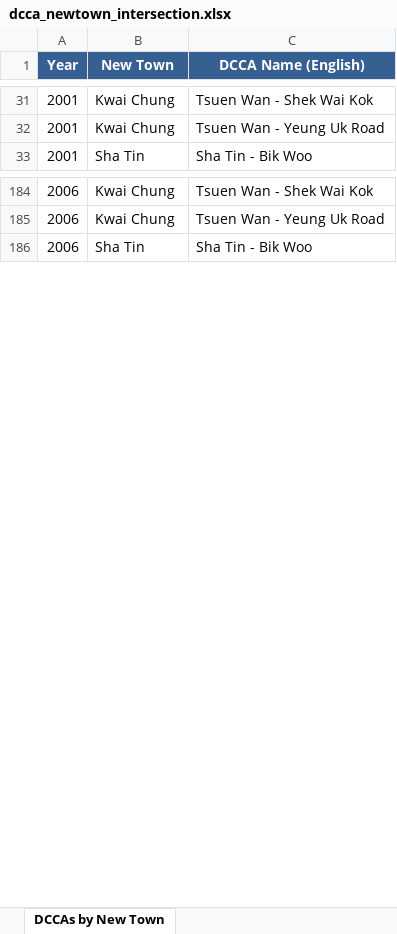
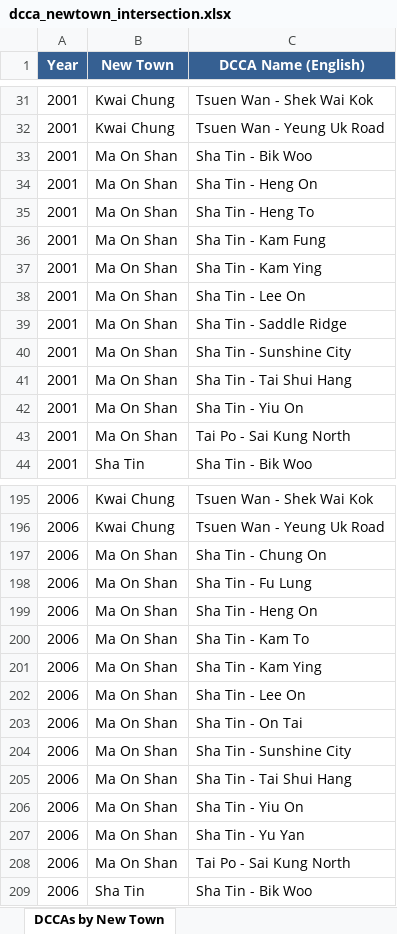
Before and after one commit to reixlin03/p1, an Excel workbook: outputs/reports/dcca_newtown_intersection.xlsx, sheet DCCAs by New Town, drawn as a sheet; only a part is shown, gaps mark what is left out; values as stored, in another font and other column widths than the file's, no borders; the diff names each change by its address in the sheet, - before the commit and + after, or states it on an @@ line.

Commit message:
Add Ma On Shan as separate New Town with its DCCAs (11 in 2001, 12 in 2006)

```diff
--- a/outputs/reports/dcca_newtown_intersection.xlsx (sheet DCCAs by New Town)
+++ b/outputs/reports/dcca_newtown_intersection.xlsx (sheet DCCAs by New Town)
+row 33: 2001 | Ma On Shan | Sha Tin - Bik Woo
+row 34: 2001 | Ma On Shan | Sha Tin - Heng On
+row 35: 2001 | Ma On Shan | Sha Tin - Heng To
+row 36: 2001 | Ma On Shan | Sha Tin - Kam Fung
+row 37: 2001 | Ma On Shan | Sha Tin - Kam Ying
+row 38: 2001 | Ma On Shan | Sha Tin - Lee On
+row 39: 2001 | Ma On Shan | Sha Tin - Saddle Ridge
+row 40: 2001 | Ma On Shan | Sha Tin - Sunshine City
+row 41: 2001 | Ma On Shan | Sha Tin - Tai Shui Hang
+row 42: 2001 | Ma On Shan | Sha Tin - Yiu On
+row 43: 2001 | Ma On Shan | Tai Po - Sai Kung North
+row 197: 2006 | Ma On Shan | Sha Tin - Chung On
+row 198: 2006 | Ma On Shan | Sha Tin - Fu Lung
+row 199: 2006 | Ma On Shan | Sha Tin - Heng On
+row 200: 2006 | Ma On Shan | Sha Tin - Kam To
+row 201: 2006 | Ma On Shan | Sha Tin - Kam Ying
+row 202: 2006 | Ma On Shan | Sha Tin - Lee On
+row 203: 2006 | Ma On Shan | Sha Tin - On Tai
+row 204: 2006 | Ma On Shan | Sha Tin - Sunshine City
+row 205: 2006 | Ma On Shan | Sha Tin - Tai Shui Hang
+row 206: 2006 | Ma On Shan | Sha Tin - Yiu On
+row 207: 2006 | Ma On Shan | Sha Tin - Yu Yan
+row 208: 2006 | Ma On Shan | Tai Po - Sai Kung North
```
Also changed, not shown: 2 other files.
